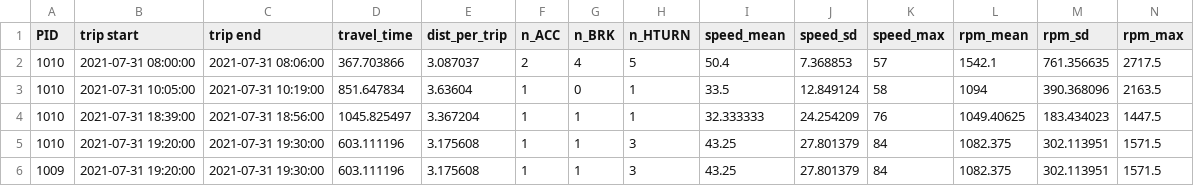
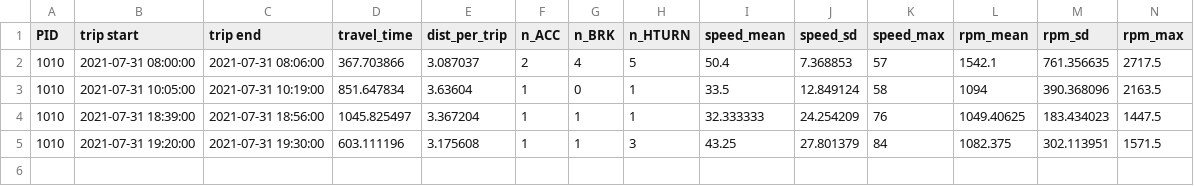
Before and after one commit to mjan2021/Driver_indices, a CSV file: telematicdatafile.csv, drawn as a sheet; only a part is shown; rows hold the shown columns only; the diff names each change by its address in the sheet, - before the commit and + after, or states it on an @@ line.

Commit message:
telematic data integration final

```diff
--- a/telematicdatafile.csv
+++ b/telematicdatafile.csv
-row 6: 1009 | 2021-07-31 19:20:00 | 2021-07-31 19:30:00 | 603.111196 | 3.175608 | 1 | 1 | 3 | 43.25 | 27.801379 | 84 | 1082.375 | 302.113951 | 1571.5
```
Also changed, not shown: 2 other files.
